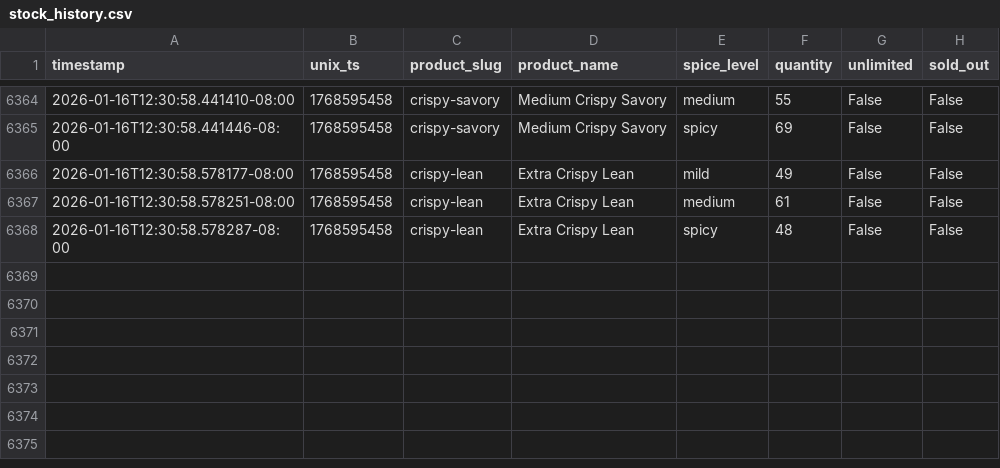
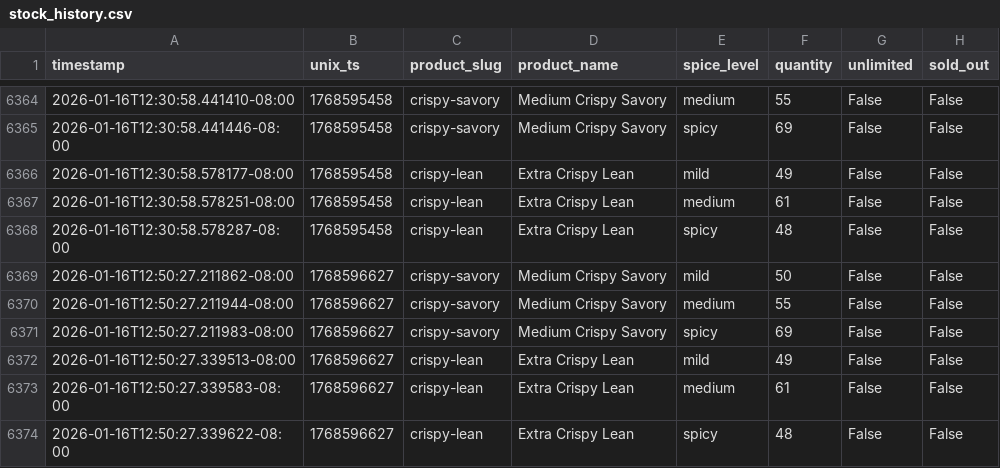
Before and after one commit to fishmanlol/psychkosjerky, a CSV file: stock_history.csv, drawn as a sheet; only a part is shown, gaps mark what is left out.

```diff
--- a/stock_history.csv
+++ b/stock_history.csv
@@ -6368 +6368,7 @@ timestamp,unix_ts,product_slug,product_name,spice_level,quantity,unlimited,sold_
 2026-01-16T12:30:58.578287-08:00,1768595458,crispy-lean,Extra Crispy Lean,spicy,48,False,False
+2026-01-16T12:50:27.211862-08:00,1768596627,crispy-savory,Medium Crispy Savory,mild,50,False,False
+2026-01-16T12:50:27.211944-08:00,1768596627,crispy-savory,Medium Crispy Savory,medium,55,False,False
+2026-01-16T12:50:27.211983-08:00,1768596627,crispy-savory,Medium Crispy Savory,spicy,69,False,False
+2026-01-16T12:50:27.339513-08:00,1768596627,crispy-lean,Extra Crispy Lean,mild,49,False,False
+2026-01-16T12:50:27.339583-08:00,1768596627,crispy-lean,Extra Crispy Lean,medium,61,False,False
+2026-01-16T12:50:27.339622-08:00,1768596627,crispy-lean,Extra Crispy Lean,spicy,48,False,False
```
Also changed, not shown: 1 other file.
